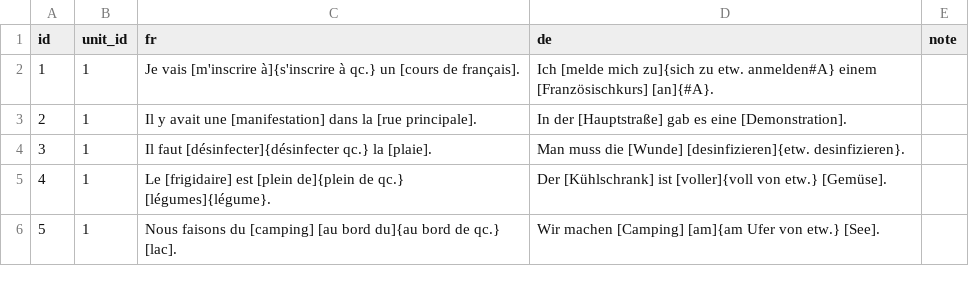
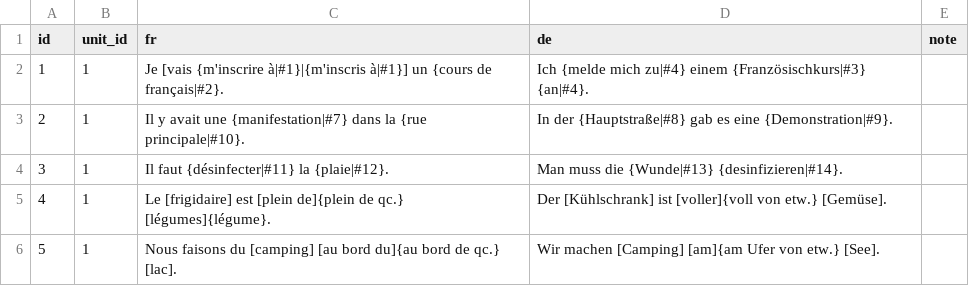
Before and after one commit to joscco/French, a CSV file: public/data/sentences.csv, drawn as a sheet; only a part is shown.

```diff
--- a/public/data/sentences.csv
+++ b/public/data/sentences.csv
@@ -1,5 +1,5 @@
 id;unit_id;fr;de;note
-1;1;Je vais [m'inscrire à]{s'inscrire à qc.} un [cours de français].;Ich [melde mich zu]{sich zu etw. anmelden#A} einem [Französischkurs] [an]{#A}.;
-2;1;Il y avait une [manifestation] dans la [rue principale].;In der [Hauptstraße] gab es eine [Demonstration].;
-3;1;Il faut [désinfecter]{désinfecter qc.} la [plaie].;Man muss die [Wunde] [desinfizieren]{etw. desinfizieren}.;
+1;1;Je [vais {m'inscrire à|#1}|{m'inscris à|#1}] un {cours de français|#2}.;Ich {melde mich zu|#4} einem {Französischkurs|#3} {an|#4}.;
+2;1;Il y avait une {manifestation|#7} dans la {rue principale|#10}.;In der {Hauptstraße|#8} gab es eine {Demonstration|#9}.;
+3;1;Il faut {désinfecter|#11} la {plaie|#12}.;Man muss die {Wunde|#13} {desinfizieren|#14}.;
 4;1;Le [frigidaire] est [plein de]{plein de qc.} [légumes]{légume}.;Der [Kühlschrank] ist [voller]{voll von etw.} [Gemüse].;
```
Also changed, not shown: public/data/terms.csv, public/data/units.csv, 11 other files.
